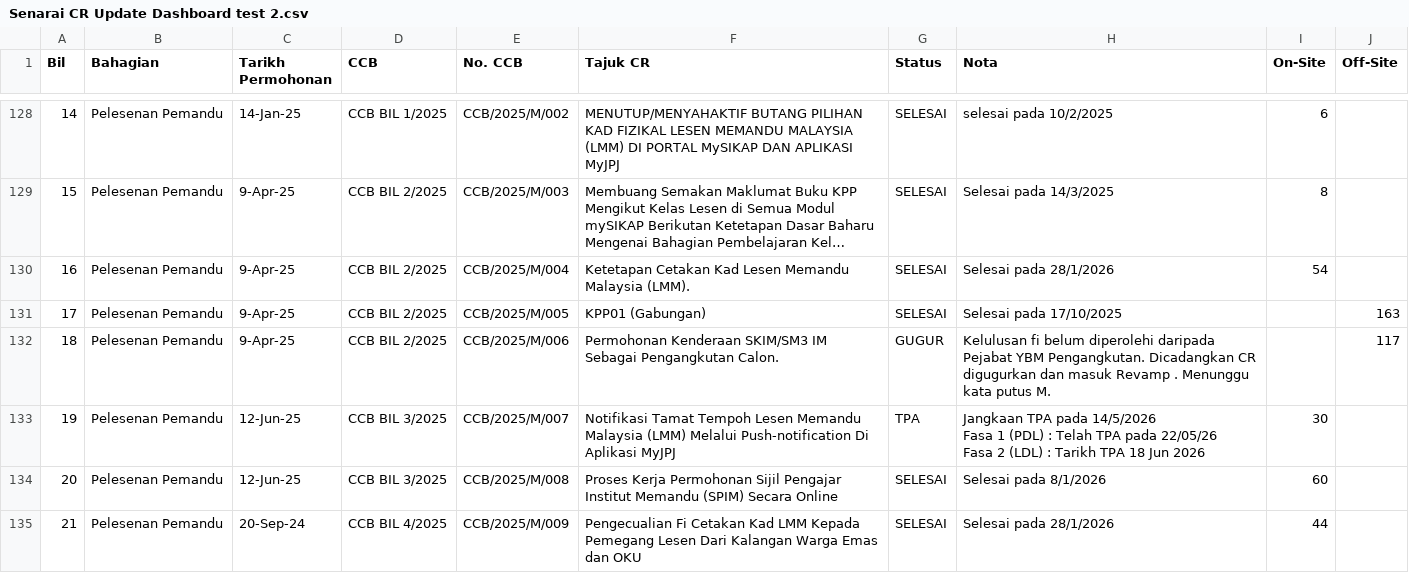
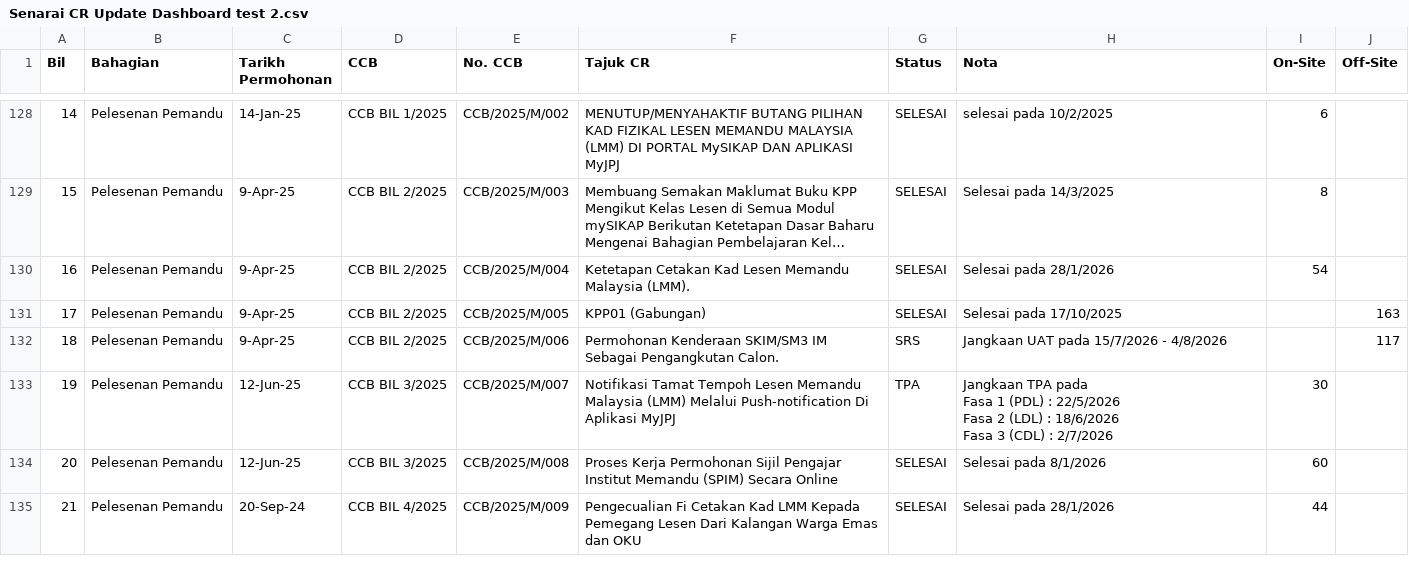
Before and after one commit to ainnamhr-crypto/cr-streamlit-dashboard3, a CSV file: Senarai CR Update Dashboard test 2.csv, drawn as a sheet; only a part is shown, gaps mark what is left out; long unchanged cells end in …; ↵ is a line break in a cell; the diff covers the shown part only; the diff names each change by its address in the sheet, - before the commit and + after, or states it on an @@ line.

Commit message:
Add files via upload

```diff
--- a/Senarai CR Update Dashboard test 2.csv
+++ b/Senarai CR Update Dashboard test 2.csv
-G132 (Status): GUGUR
+G132 (Status): SRS
-H132 (Nota): Kelulusan fi belum diperolehi daripada Pejabat YBM Pengangkutan. Dicadangkan CR digugurkan dan masuk Revamp . Menunggu kata putus M.
+H132 (Nota): Jangkaan UAT pada 15/7/2026 - 4/8/2026
-H133 (Nota): …TPA pada 14/5/2026 ↵ Fasa 1 (PDL) : Telah TPA pada 22/05/26 ↵ Fasa 2 (LDL) : Tarikh TPA 18 Jun 2026
+H133 (Nota): …TPA pada ↵ Fasa 1 (PDL) : 22/5/2026 ↵ Fasa 2 (LDL) : 18/6/2026 ↵ Fasa 3 (CDL) : 2/7/2026
```
Also changed, not shown: 27 edited cells elsewhere in this file.
